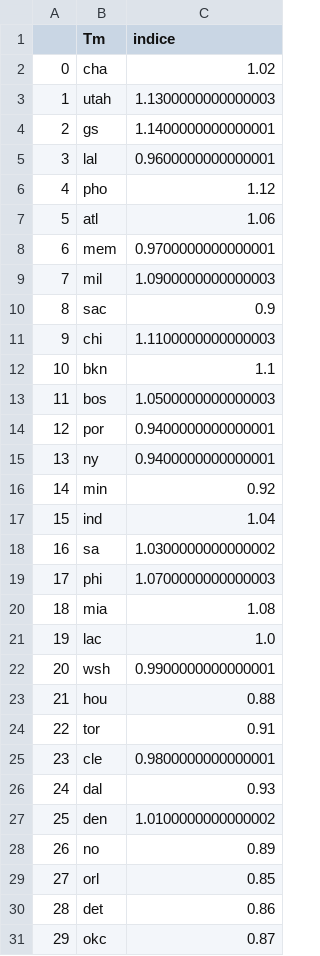
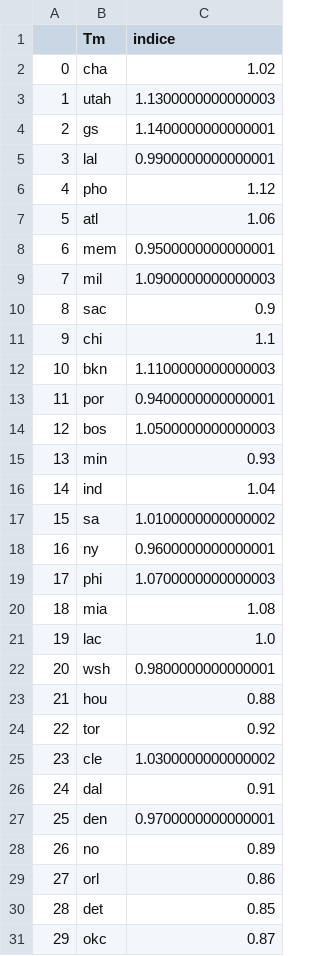
Before and after one commit to BastienChicot/NBApp_streamlit, a CSV file: data/indice_team.csv, drawn as a sheet; removed rows and columns are numbered as before the commit, all else as after; the diff names each change by its address in the sheet, - before the commit and + after, or states it on an @@ line.

```diff
--- a/data/indice_team.csv
+++ b/data/indice_team.csv
-C5 (indice): 0.9600000000000001
+C5 (indice): 0.9900000000000001
-C8 (indice): 0.9700000000000001
+C8 (indice): 0.9500000000000001
-C11 (indice): 1.1100000000000003
+C11 (indice): 1.1
-C12 (indice): 1.1
+C12 (indice): 1.1100000000000003
@@ row 14 moved to row 13: 11 @@
@@ column A renumbered between rows 14 and 17 @@
-row 15: 13 | ny | 0.9400000000000001
-C15 (indice): 0.92
+C15 (indice): 0.93
-C17 (indice): 1.0300000000000002
+C17 (indice): 1.0100000000000002
+row 18: 16 | ny | 0.9600000000000001
-C22 (indice): 0.9900000000000001
+C22 (indice): 0.9800000000000001
-C24 (indice): 0.91
+C24 (indice): 0.92
-C25 (indice): 0.9800000000000001
+C25 (indice): 1.0300000000000002
-C26 (indice): 0.93
+C26 (indice): 0.91
-C27 (indice): 1.0100000000000002
+C27 (indice): 0.9700000000000001
-C29 (indice): 0.85
+C29 (indice): 0.86
-C30 (indice): 0.86
+C30 (indice): 0.85
```
Also changed, not shown: Config/coachs.csv, Config/roster.csv, 16 other files.
